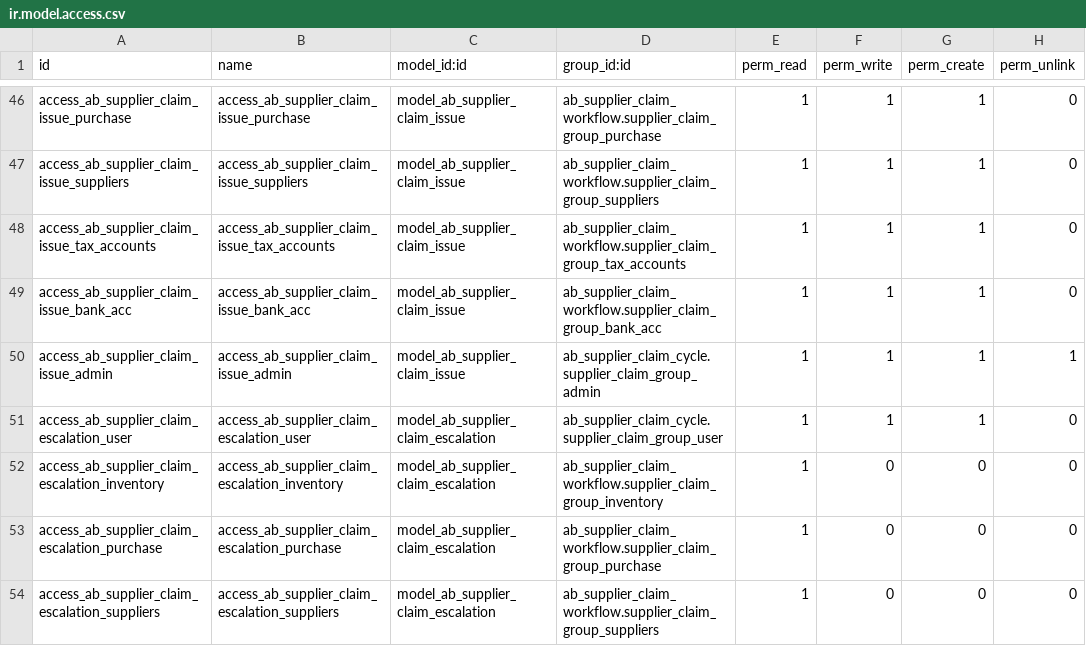
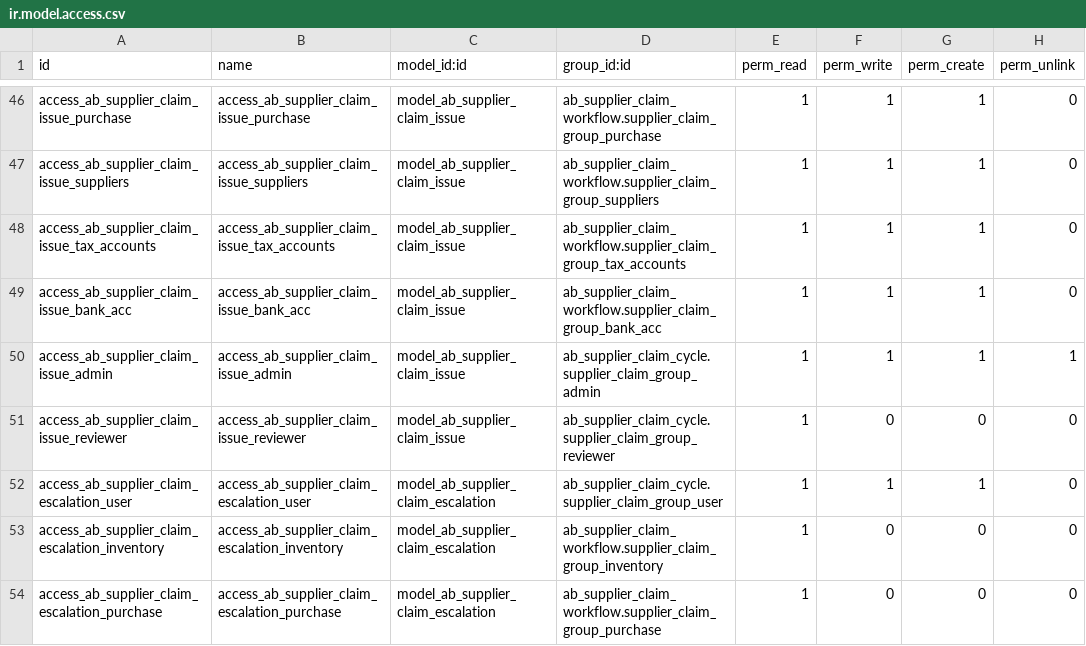
Before and after one commit to abdinpharmacies/hr, a CSV file: ab_supplier_claim_workflow/security/ir.model.access.csv, drawn as a sheet; only a part is shown, gaps mark what is left out; the shorter side is filled out with more unchanged rows; the diff names each change by its address in the sheet, - before the commit and + after, or states it on an @@ line.

```diff
--- a/ab_supplier_claim_workflow/security/ir.model.access.csv
+++ b/ab_supplier_claim_workflow/security/ir.model.access.csv
+row 51: access_ab_supplier_claim_issue_reviewer | access_ab_supplier_claim_issue_reviewer | model_ab_supplier_claim_issue | ab_supplier_claim_cycle.supplier_claim_group_reviewer | 1 | 0 | 0 | 0
```
Also changed, not shown: 6 other files.
